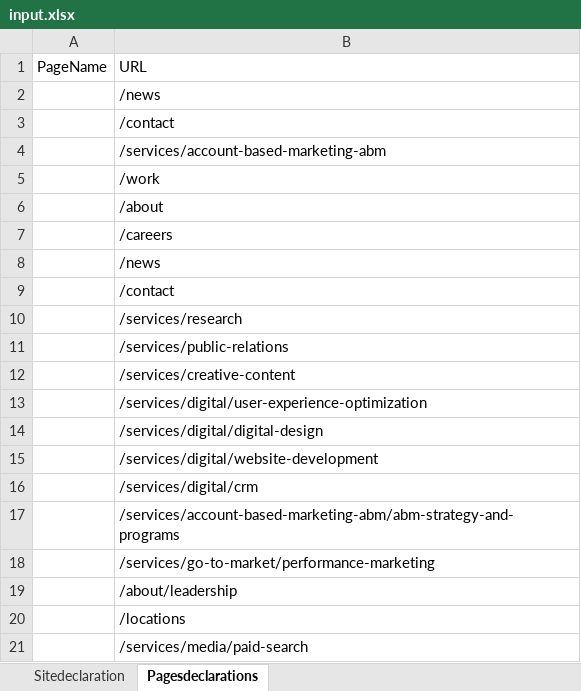
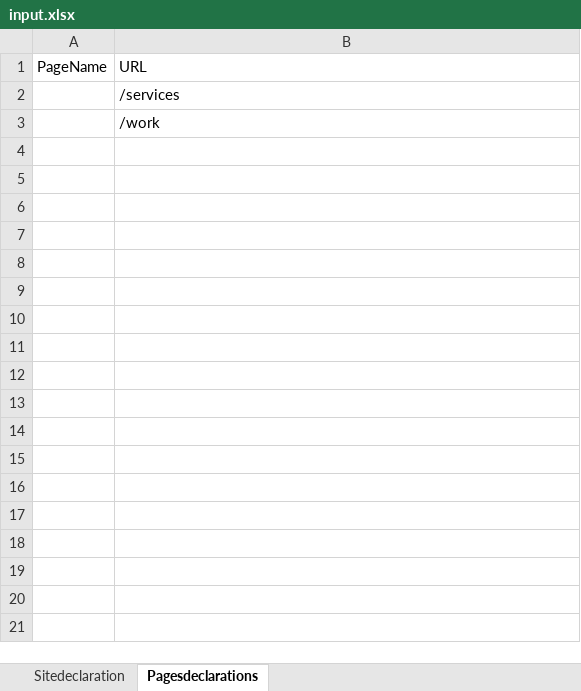
Before and after one commit to hieu03092004/automationCrawConsole, an Excel workbook: input/input.xlsx, sheet Pagesdeclarations, drawn as a sheet; values as stored, in another font and other column widths than the file's, no borders; table styles not drawn; the diff names each change by its address in the sheet, - before the commit and + after, or states it on an @@ line.

Commit message:
fix data all placeholder

```diff
--- a/input/input.xlsx (sheet Pagesdeclarations)
+++ b/input/input.xlsx (sheet Pagesdeclarations)
-B2 (URL): /news
+B2 (URL): /services
-row 3:  | /contact
-row 4:  | /services/account-based-marketing-abm
-row 6:  | /about
-row 7:  | /careers
-row 8:  | /news
-row 9:  | /contact
-row 10:  | /services/research
-row 11:  | /services/public-relations
-row 12:  | /services/creative-content
-row 13:  | /services/digital/user-experience-optimization
-row 14:  | /services/digital/digital-design
-row 15:  | /services/digital/website-development
-row 16:  | /services/digital/crm
-row 17:  | /services/account-based-marketing-abm/abm-strategy-and-programs
-row 18:  | /services/go-to-market/performance-marketing
-row 19:  | /about/leadership
-row 20:  | /locations
-row 21:  | /services/media/paid-search
```
Also changed, not shown: 9 other files.
